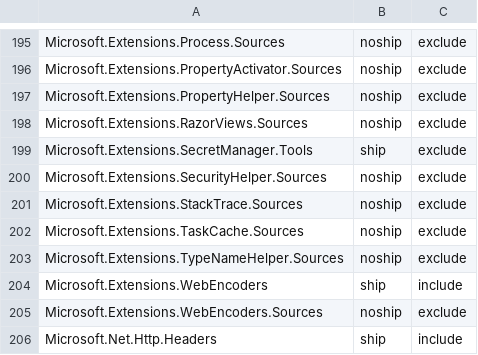
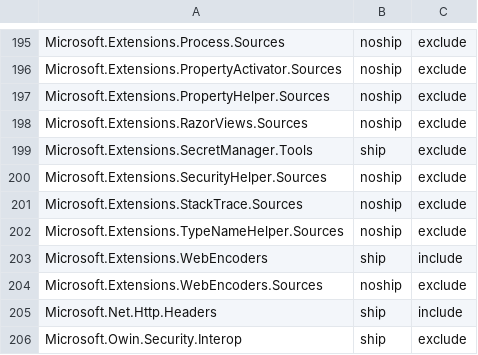
Before and after one commit to aspnet/Coherence, a CSV file: packages/packages.csv, drawn as a sheet; only a part is shown, gaps mark what is left out; the shorter side is filled out with more unchanged rows; the diff names each change by its address in the sheet, - before the commit and + after, or states it on an @@ line.

Commit message:
Remove Microsoft.AspNetCore.TaskCacheSources

```diff
--- a/packages/packages.csv
+++ b/packages/packages.csv
-row 202: Microsoft.Extensions.TaskCache.Sources | noship | exclude
```
